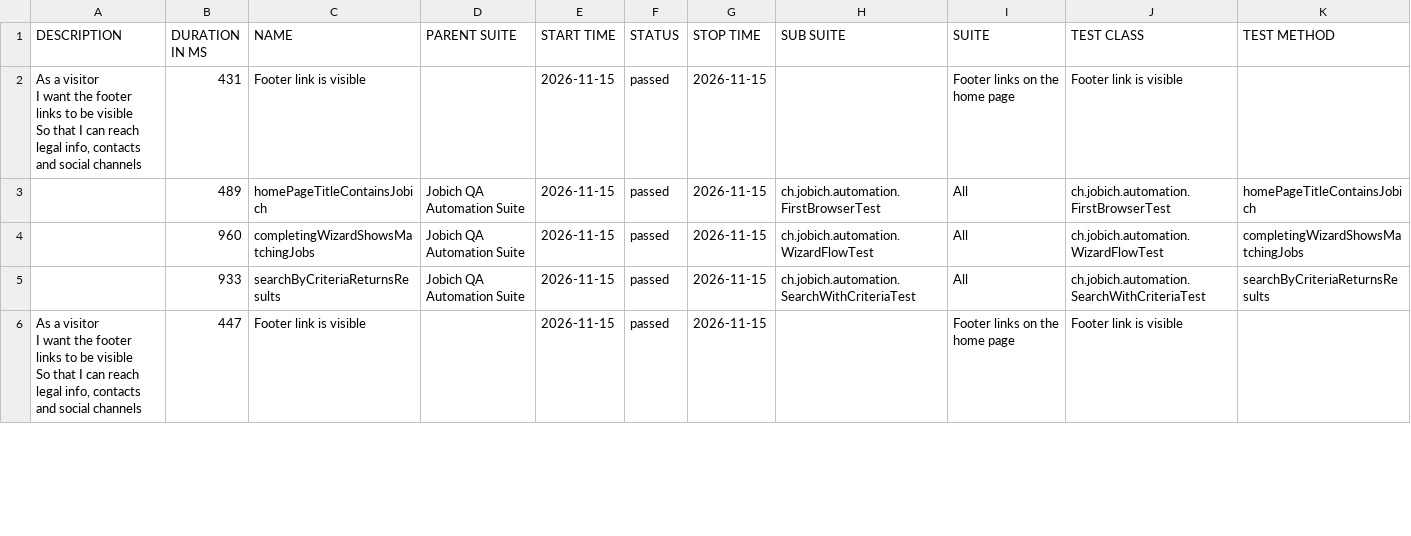
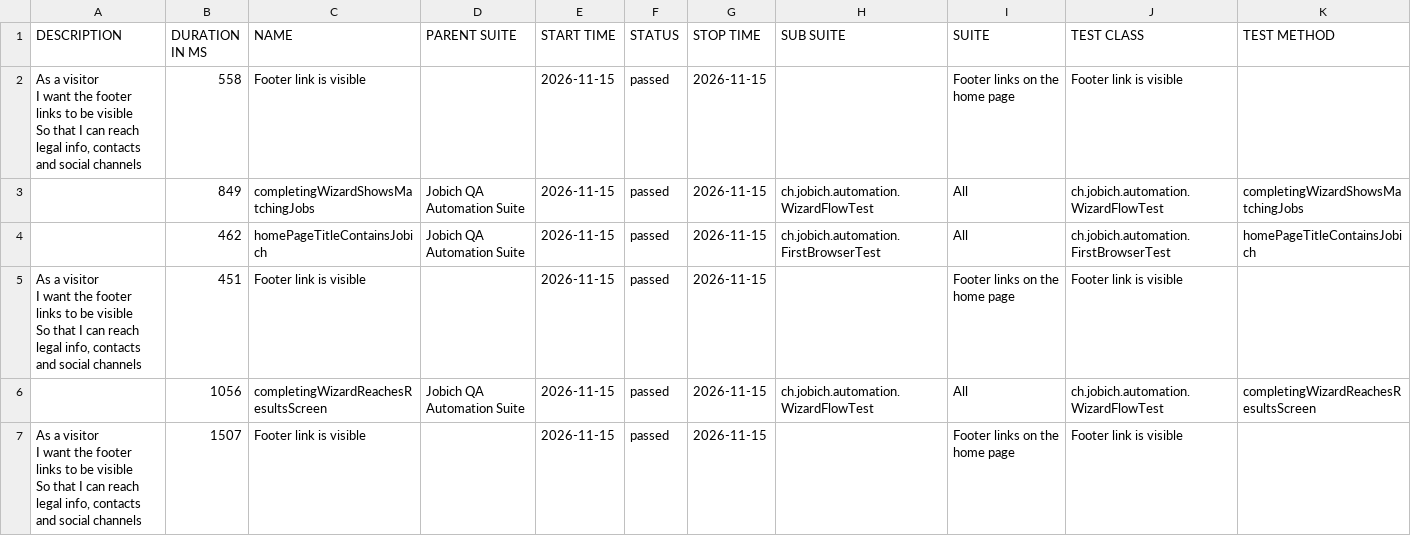
Before and after one commit to aazinchenko/jobich-automation, a CSV file: data/suites.csv, drawn as a sheet; only a part is shown; the diff covers the shown part only.

```diff
--- a/data/suites.csv
+++ b/data/suites.csv
@@ -1,10 +1,13 @@
 "DESCRIPTION","DURATION IN MS","NAME","PARENT SUITE","START TIME","STATUS","STOP TIME","SUB SUITE","SUITE","TEST CLASS","TEST METHOD"
-"  As a visitor
-  I want the footer links to be visible
-  So that I can reach legal info, contacts and social channels","431","Footer link is visible","","2026-11-15","passed","2026-11-15","","Footer links on the home page","Footer link is visible",""
-"","489","homePageTitleContainsJobich","Jobich QA Automation Suite","2026-11-15","passed","2026-11-15","ch.jobich.automation.FirstBrowserTest","All","ch.jobich.automation.FirstBrowserTest","homePageTitleContainsJobich"
-"","960","completingWizardShowsMatchingJobs","Jobich QA Automation Suite","2026-11-15","passed","2026-11-15","ch.jobich.automation.WizardFlowTest","All","ch.jobich.automation.WizardFlowTest","completingWizardShowsMatchingJobs"
-"","933","searchByCriteriaReturnsResults","Jobich QA Automation Suite","2026-11-15","passed","2026-11-15","ch.jobich.automation.SearchWithCriteriaTest","All","ch.jobich.automation.SearchWithCriteriaTest","searchByCriteriaReturnsResults"
-"  As a visitor
-  I want the footer links to be visible
-  So that I can reach legal info, contacts and social channels","447","Footer link is visible","","2026-11-15","passed","2026-11-15","","Footer links on the home page","Footer link is visible",""
+"  As a visitor
+  I want the footer links to be visible
+  So that I can reach legal info, contacts and social channels","558","Footer link is visible","","2026-11-15","passed","2026-11-15","","Footer links on the home page","Footer link is visible",""
+"","849","completingWizardShowsMatchingJobs","Jobich QA Automation Suite","2026-11-15","passed","2026-11-15","ch.jobich.automation.WizardFlowTest","All","ch.jobich.automation.WizardFlowTest","completingWizardShowsMatchingJobs"
+"","462","homePageTitleContainsJobich","Jobich QA Automation Suite","2026-11-15","passed","2026-11-15","ch.jobich.automation.FirstBrowserTest","All","ch.jobich.automation.FirstBrowserTest","homePageTitleContainsJobich"
+"  As a visitor
+  I want the footer links to be visible
+  So that I can reach legal info, contacts and social channels","451","Footer link is visible","","2026-11-15","passed","2026-11-15","","Footer links on the home page","Footer link is visible",""
+"","1056","completingWizardReachesResultsScreen","Jobich QA Automation Suite","2026-11-15","passed","2026-11-15","ch.jobich.automation.WizardFlowTest","All","ch.jobich.automation.WizardFlowTest","completingWizardReachesResultsScreen"
+"  As a visitor
+  I want the footer links to be visible
+  So that I can reach legal info, contacts and social channels","1507","Footer link is visible","","2026-11-15","passed","2026-11-15","","Footer links on the home page","Footer link is visible",""
```
Also changed, not shown: 1 added row, 2 removed rows and 4 edited cells elsewhere in this file, 38 other files.
